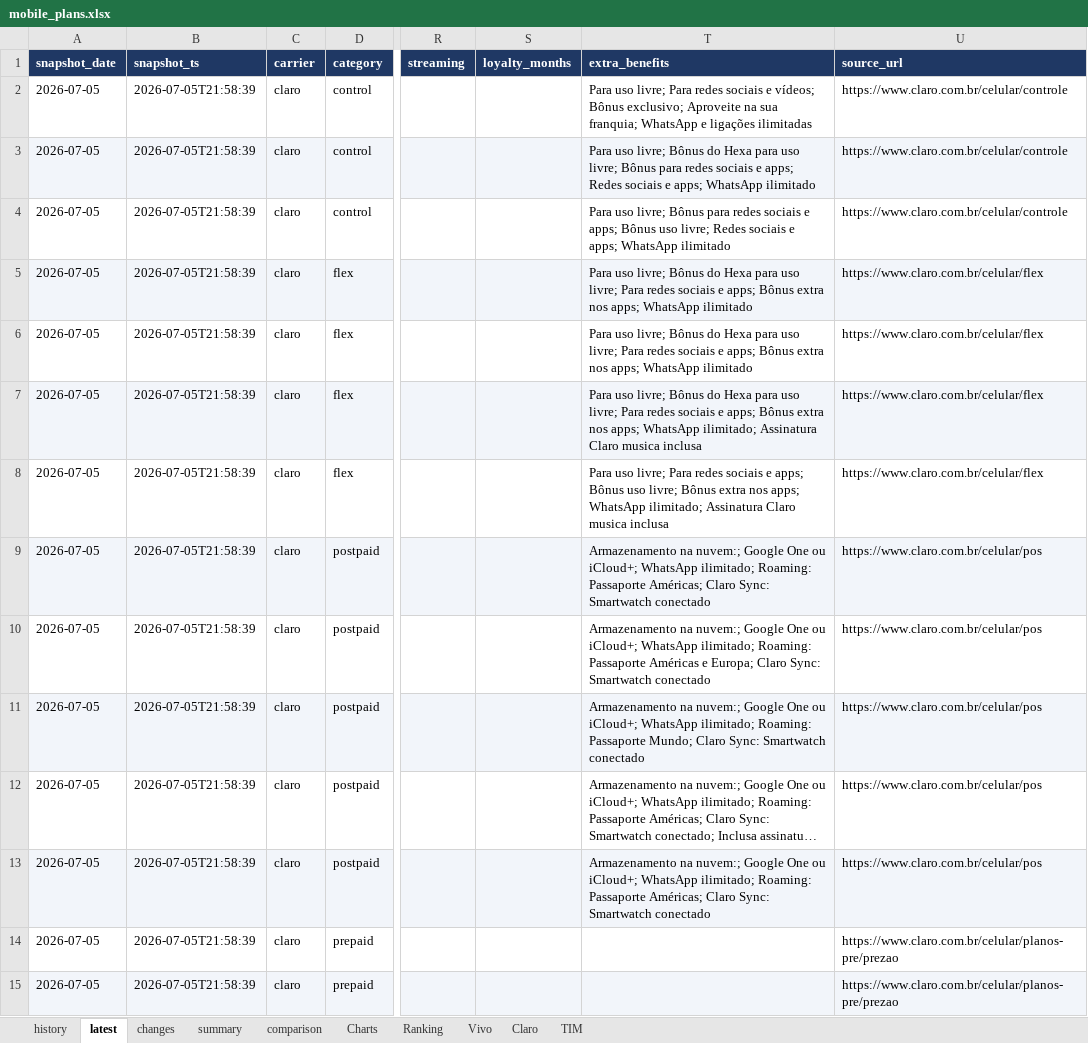
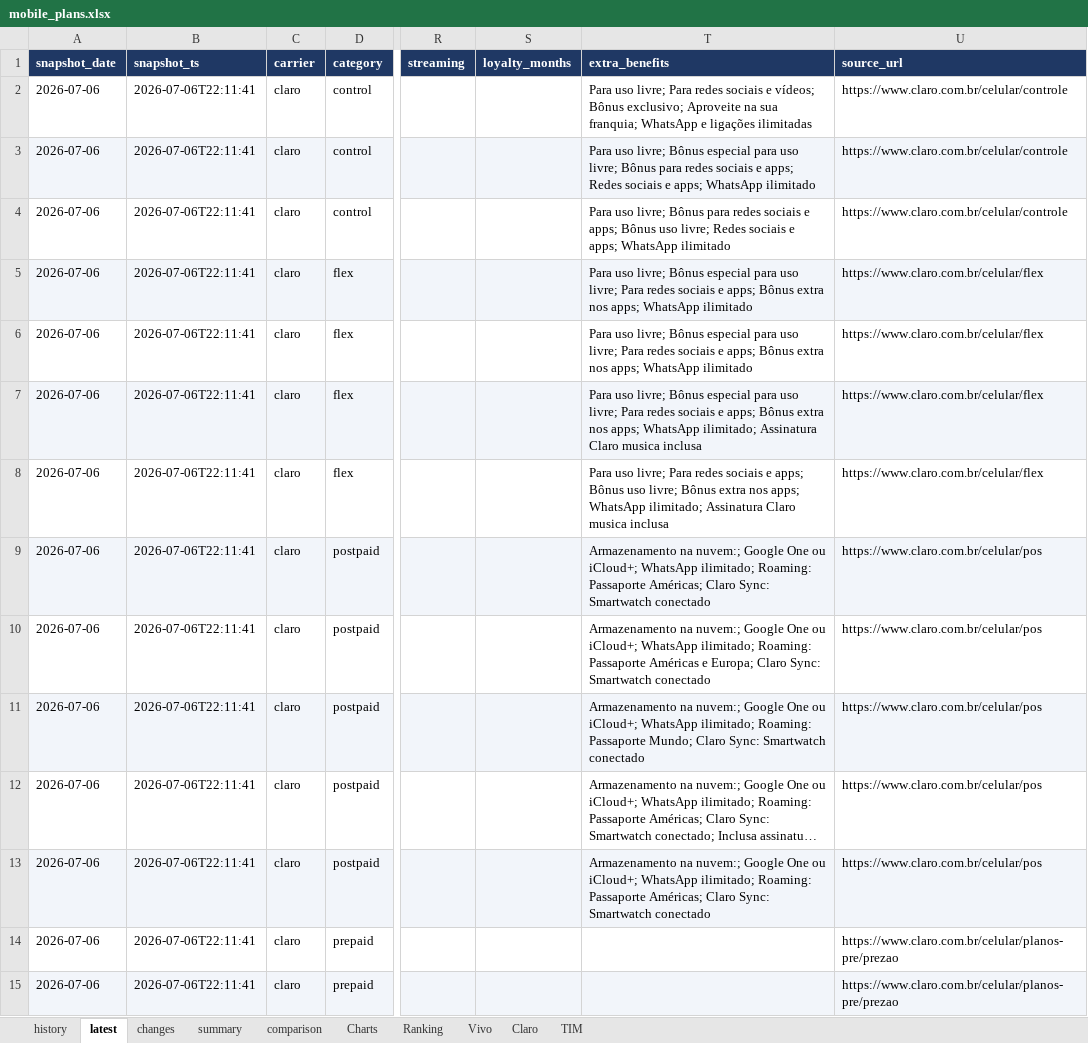
Before and after one commit to rafaelxoliver4-art/prompt-project-builder, an Excel workbook: projects/mobile-price-tracker/data/mobile_plans.xlsx, sheet latest, drawn as a sheet; only a part is shown, gaps mark what is left out; long unchanged cells end in …; values as stored, in another font and other column widths than the file's, no borders; conditional formats not drawn; the diff covers the shown part only; the diff names each change by its address in the sheet, - before the commit and + after, or states it on an @@ line.

```diff
--- a/projects/mobile-price-tracker/data/mobile_plans.xlsx (sheet latest)
+++ b/projects/mobile-price-tracker/data/mobile_plans.xlsx (sheet latest)
-A2:A15 (snapshot_date): 2026-07-05
+A2:A15 (snapshot_date): 2026-07-06
-B2:B15 (snapshot_ts): 2026-07-05T21:58:39
+B2:B15 (snapshot_ts): 2026-07-06T22:11:41
-T3 (extra_benefits): …livre; Bônus do Hexa para uso…
+T3 (extra_benefits): …livre; Bônus especial para uso…
-T5:T6 (extra_benefits): …livre; Bônus do Hexa para uso…
+T5:T6 (extra_benefits): …livre; Bônus especial para uso…
-T7 (extra_benefits): …livre; Bônus do Hexa para uso…
+T7 (extra_benefits): …livre; Bônus especial para uso…
```
Also changed, not shown: 92 edited cells elsewhere in this sheet, sheet history, sheet changes, sheet comparison, sheet Charts, sheet TIM, sheet Ranking, 2 more sheets, charts or pictures.
